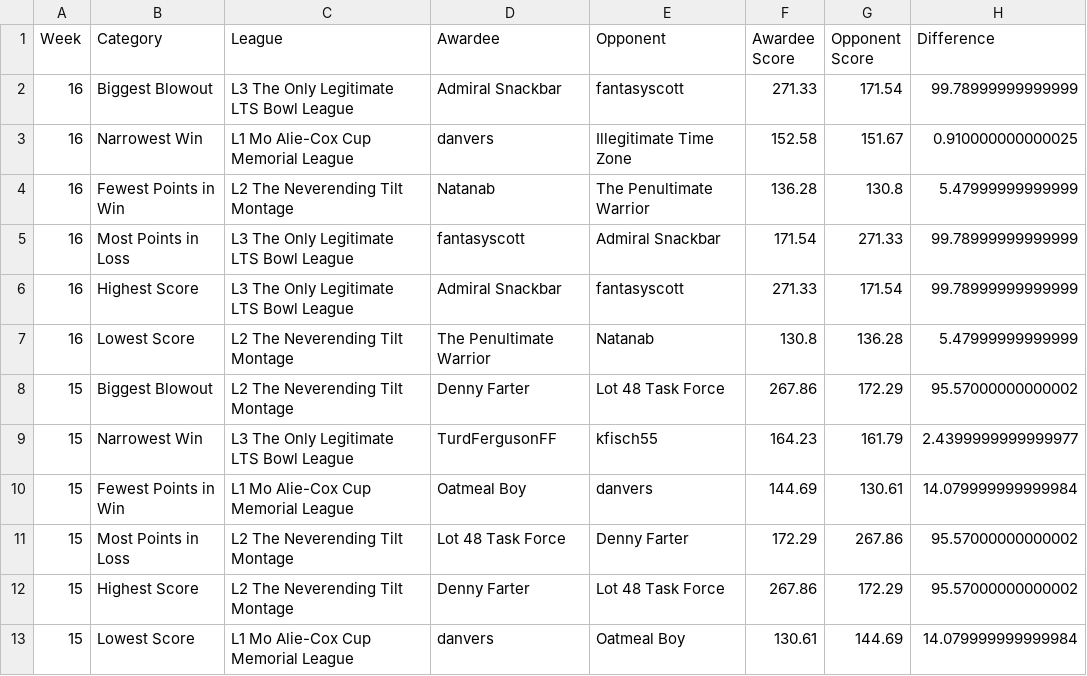
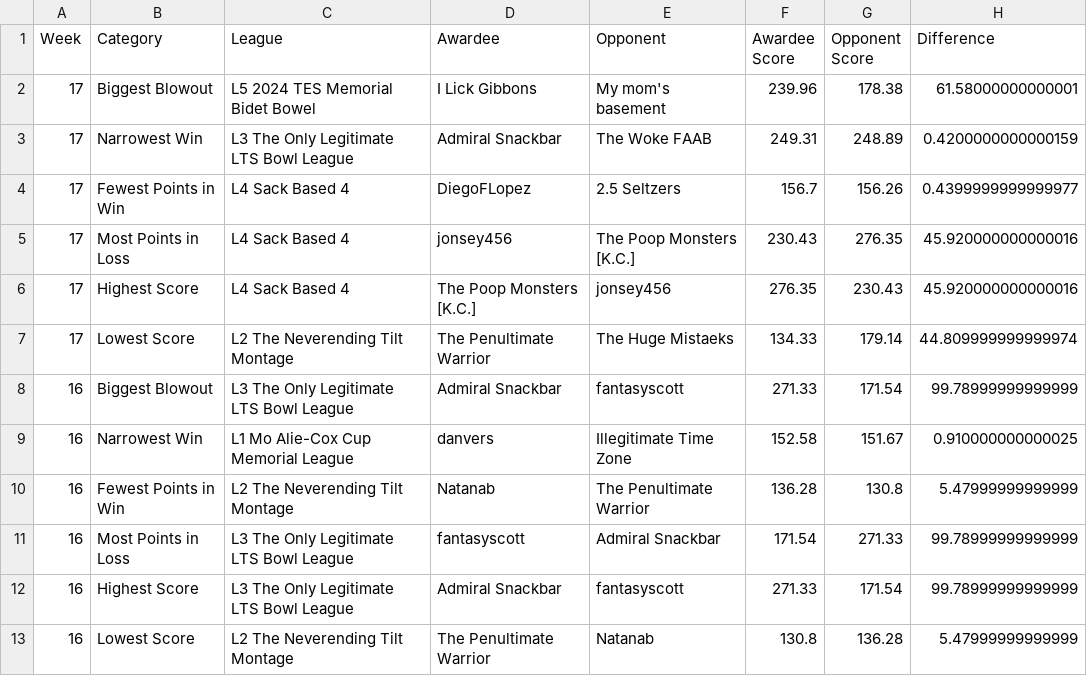
Before and after one commit to matthewdwood82/LTS-Bowl-2024, a CSV file: dat/df_weekly.csv, drawn as a sheet; only a part is shown; the shorter side is filled out with more unchanged rows.

```diff
--- a/dat/df_weekly.csv
+++ b/dat/df_weekly.csv
@@ -1,2 +1,8 @@
 Week,Category,League,Awardee,Opponent,Awardee Score,Opponent Score,Difference
+17,Biggest Blowout,L5 2024 TES Memorial Bidet Bowel,I Lick Gibbons,My mom's basement ,239.96,178.38,61.58000000000001
+17,Narrowest Win,L3 The Only Legitimate LTS Bowl League,Admiral Snackbar,The Woke FAAB,249.31,248.89,0.4200000000000159
+17,Fewest Points in Win,L4 Sack Based 4,DiegoFLopez,2.5 Seltzers,156.7,156.26,0.4399999999999977
+17,Most Points in Loss,L4 Sack Based 4,jonsey456,The Poop Monsters [K.C.],230.43,276.35,45.920000000000016
+17,Highest Score,L4 Sack Based 4,The Poop Monsters [K.C.],jonsey456,276.35,230.43,45.920000000000016
+17,Lowest Score,L2 The Neverending Tilt Montage,The Penultimate Warrior,The Huge Mistaeks,134.33,179.14,44.809999999999974
 16,Biggest Blowout,L3 The Only Legitimate LTS Bowl League,Admiral Snackbar,fantasyscott,271.33,171.54,99.78999999999999
```
Also changed, not shown: dat/df_eliminated.csv, dat/df_scores.csv, 2 other files.
